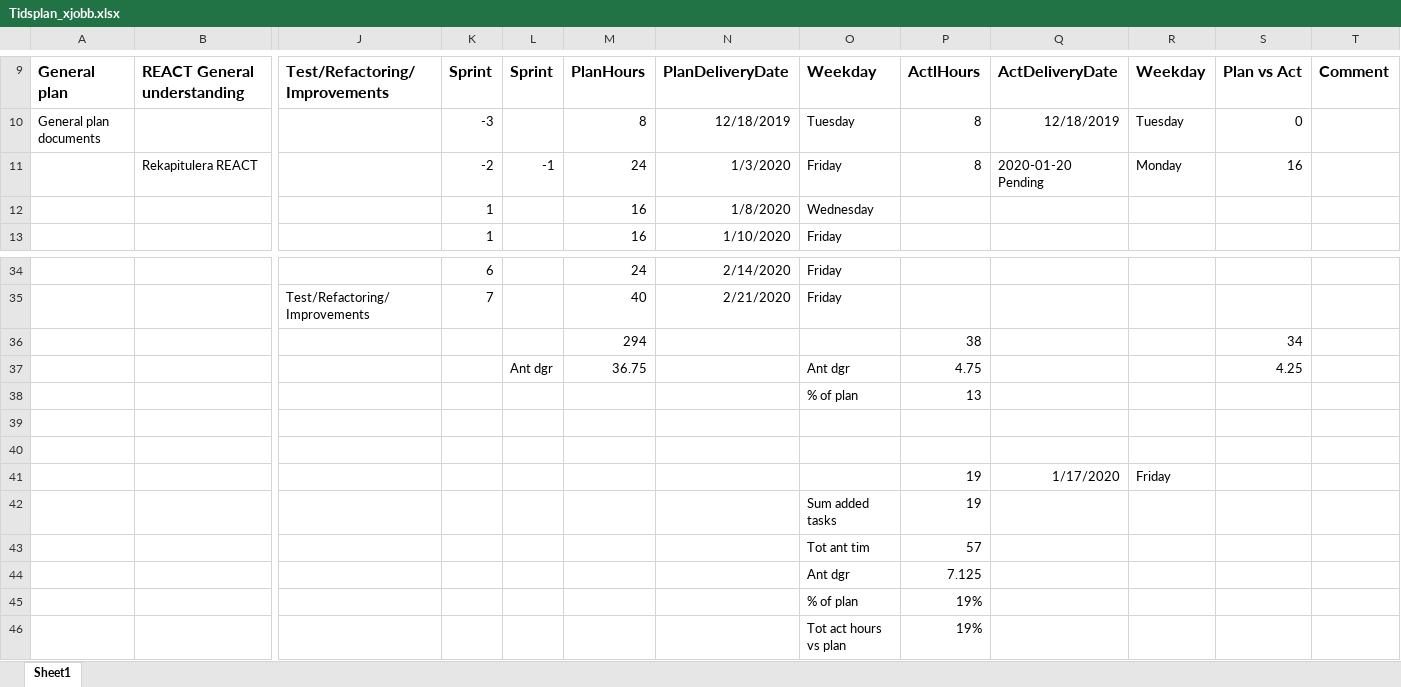
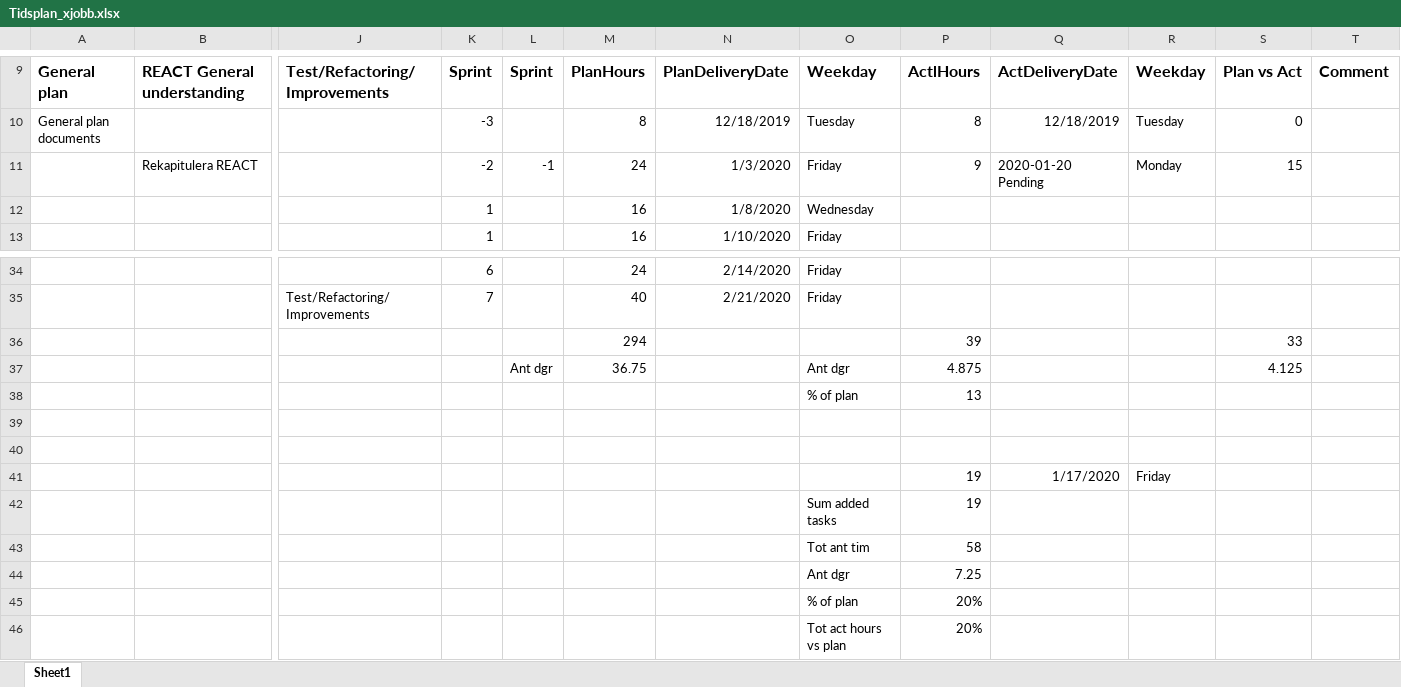
Before and after one commit to carlschlyter/mi_thesis, an Excel workbook: Tidsplan_xjobb.xlsx, sheet Sheet1, drawn as a sheet; only a part is shown, gaps mark what is left out; values as stored, in another font and other column widths than the file's, no borders; removed rows and columns are numbered as before the commit, all else as after; rows hold the shown columns only; the diff names each change by its address in the sheet, - before the commit and + after, or states it on an @@ line.

Commit message:
updated tidsplan

```diff
--- a/Tidsplan_xjobb.xlsx (sheet Sheet1)
+++ b/Tidsplan_xjobb.xlsx (sheet Sheet1)
-P11: 8
+P11: 9
-S11: 16
+S11: 15
-row 36:  |  |  |  |  | 294 |  |  | 38 |  |  | 34
+row 36:  |  |  |  |  | 294 |  |  | 39 |  |  | 33
-P37: 4.75
+P37: 4.875
-S37: 4.25
+S37: 4.125
-P43: 57
+P43: 58
-P44: 7.125
+P44: 7.25
-P45:P46: 19%
+P45:P46: 20%
```
